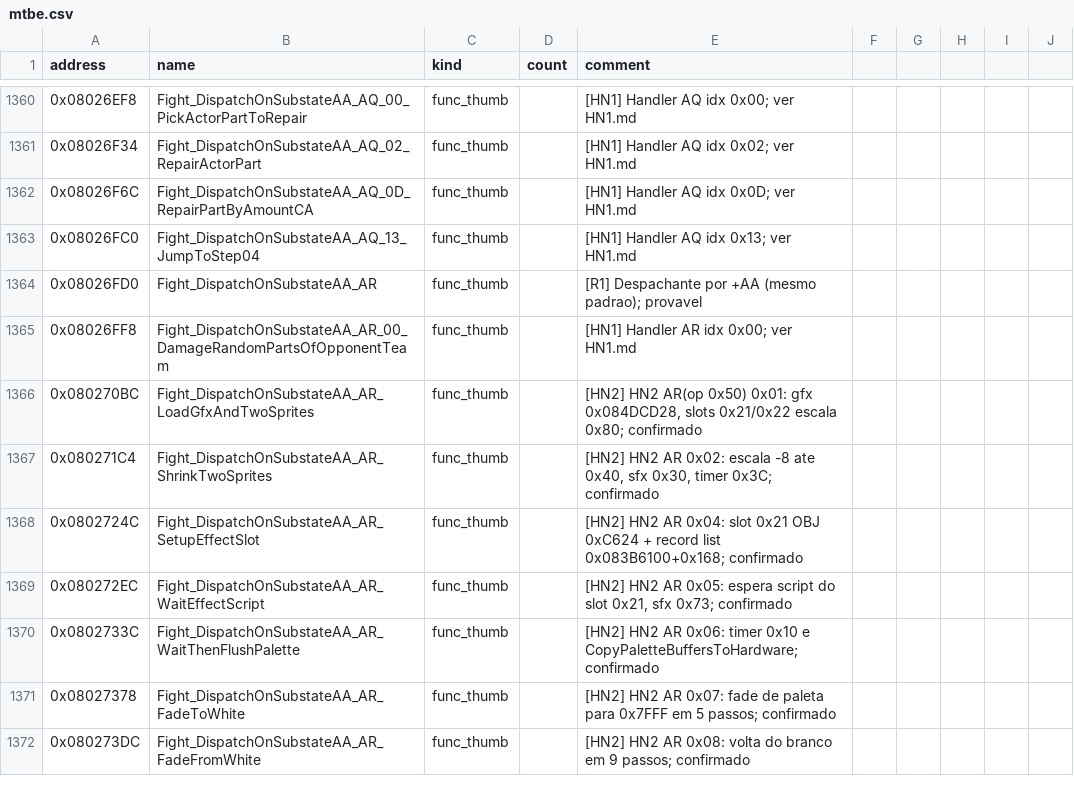
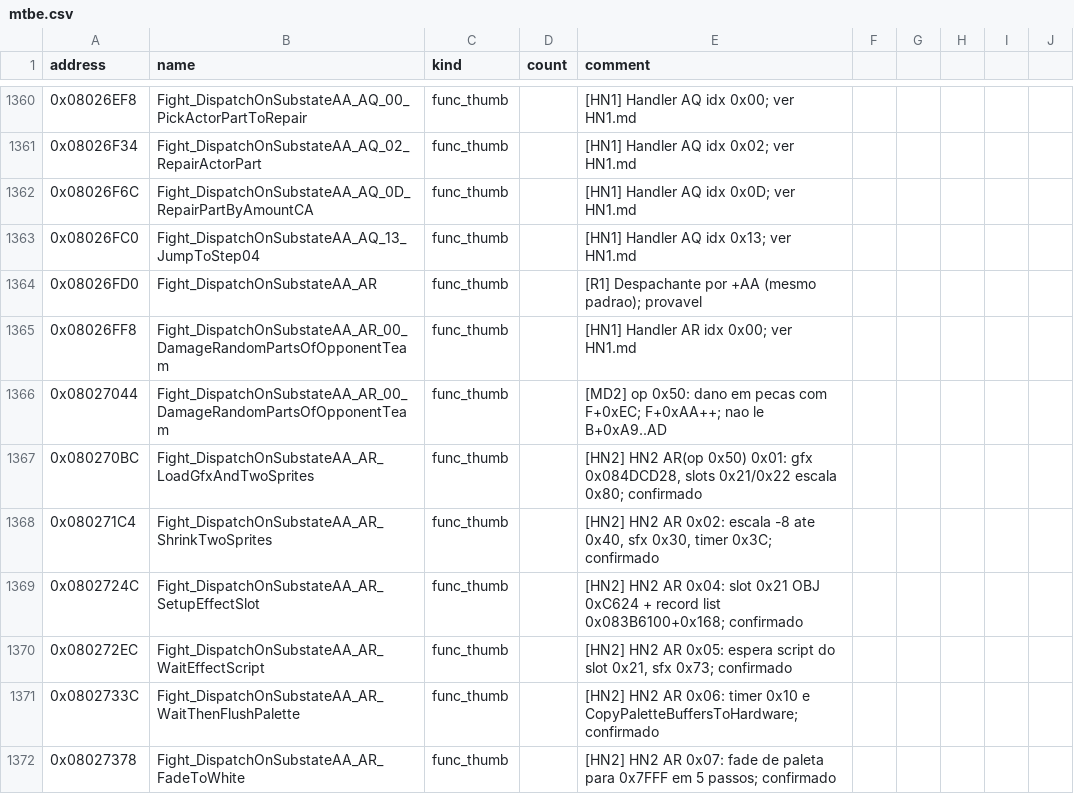
Before and after one commit to jvsdm/Medabots-Romhacking-Toolkit, a CSV file: re/symbols/mtbe.csv, drawn as a sheet; only a part is shown, gaps mark what is left out; the shorter side is filled out with more unchanged rows.

```diff
--- a/re/symbols/mtbe.csv
+++ b/re/symbols/mtbe.csv
@@ -1365,2 +1365,3 @@ address,name,kind,count,comment
 0x08026FF8,Fight_DispatchOnSubstateAA_AR_00_DamageRandomPartsOfOpponentTeam,func_thumb,,[HN1] Handler AR idx 0x00; ver HN1.md
+0x08027044,Fight_DispatchOnSubstateAA_AR_00_DamageRandomPartsOfOpponentTeam,func_thumb,,[MD2] op 0x50: dano em pecas com F+0xEC; F+0xAA++; nao le B+0xA9..AD
 0x080270BC,Fight_DispatchOnSubstateAA_AR_LoadGfxAndTwoSprites,func_thumb,,"[HN2] HN2 AR(op 0x50) 0x01: gfx 0x084DCD28, slots 0x21/0x22 escala 0x80; confirmado"
```
Also changed, not shown: re/ghidra/medabots_sync.tsv, 2 other files.
